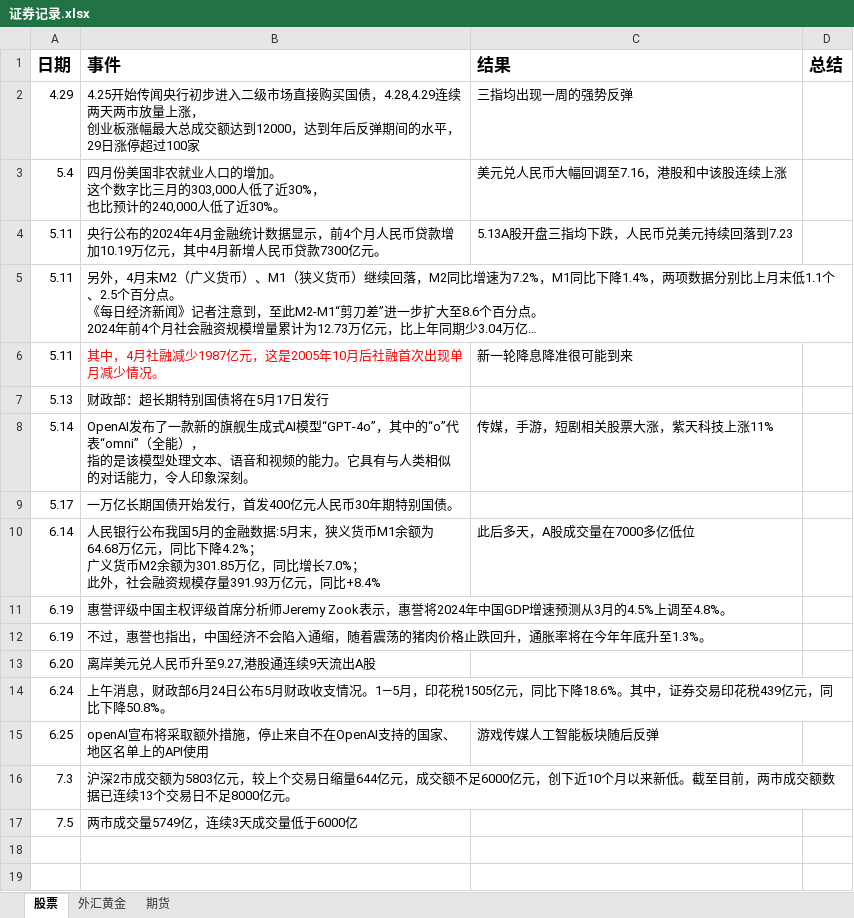
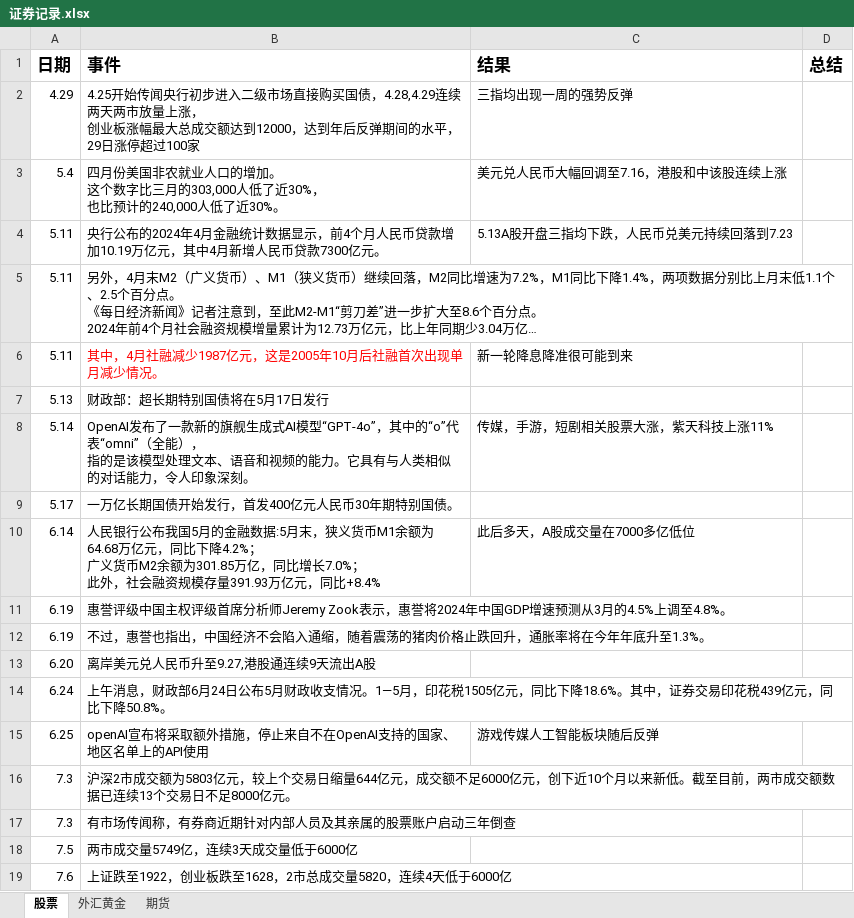
Before and after one commit to namelcx/military_org_new, an Excel workbook: 证券记录.xlsx, sheet 股票, drawn as a sheet; long unchanged cells end in …; values as stored, in another font and other column widths than the file's, no borders; the diff names each change by its address in the sheet, - before the commit and + after, or states it on an @@ line.

```diff
--- a/证券记录.xlsx (sheet 股票)
+++ b/证券记录.xlsx (sheet 股票)
+row 17: 7.3 | 有市场传闻称，有券商近期针对内部人员及其亲属的股票账户启动三年倒查
+row 19: 7.6 | 上证跌至1922，创业板跌至1628，2市总成交量5820，连续4天低于6000亿
```
Also changed, not shown: 1 other file.
